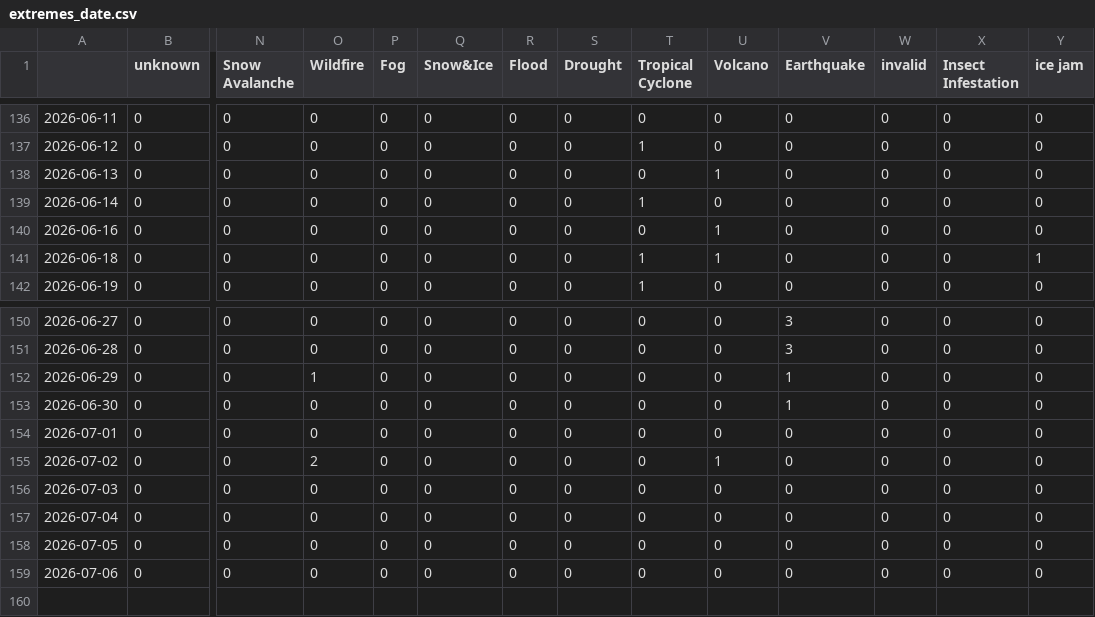
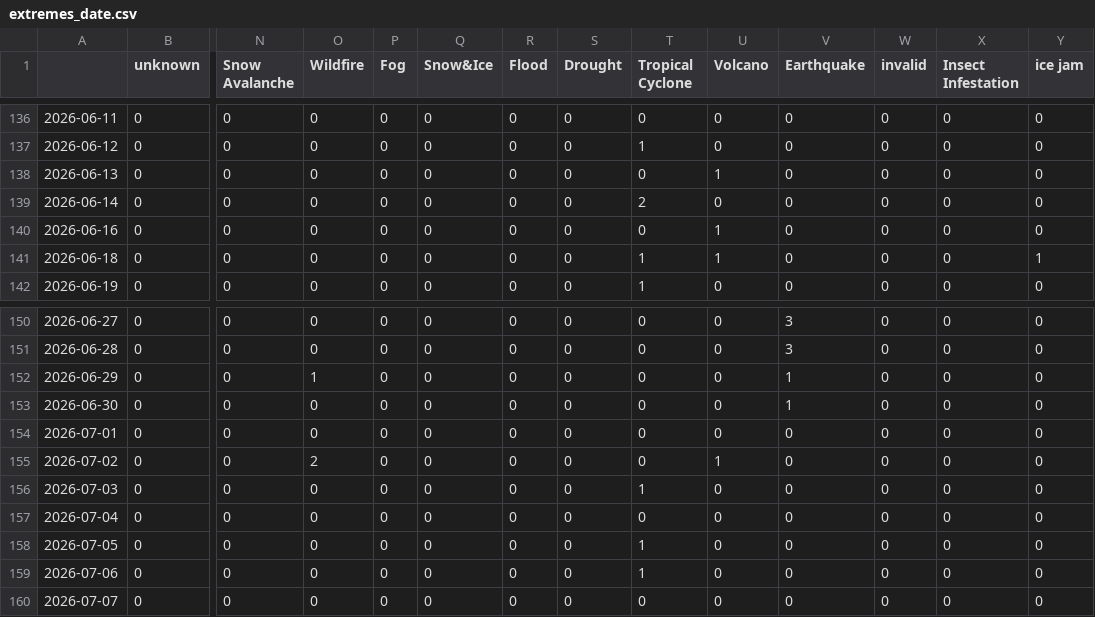
Before and after one commit to MarcoL95-News25/ArabianExtremes, a CSV file: csv/extremes_date.csv, drawn as a sheet; only a part is shown, gaps mark what is left out; rows hold the shown columns only; the diff names each change by its address in the sheet, - before the commit and + after, or states it on an @@ line.

```diff
--- a/csv/extremes_date.csv
+++ b/csv/extremes_date.csv
-T139 (Tropical Cyclone): 1
+T139 (Tropical Cyclone): 2
-T156 (Tropical Cyclone): 0
+T156 (Tropical Cyclone): 1
-T158:T159 (Tropical Cyclone): 0
+T158:T159 (Tropical Cyclone): 1
+row 160: 2026-07-07 | 0 | 0 | 0 | 0 | 0 | 0 | 0 | 0 | 0 | 0 | 0 | 0 | 0
```
Also changed, not shown: csv/feeds_date.csv, 5 other files.
